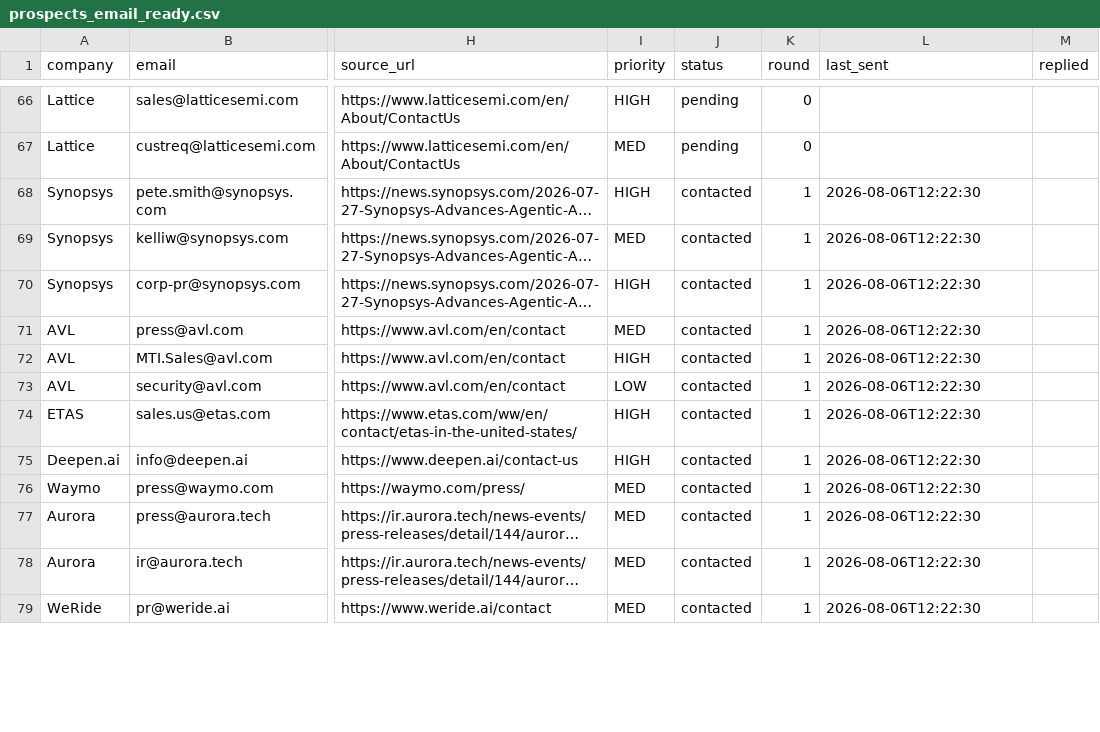
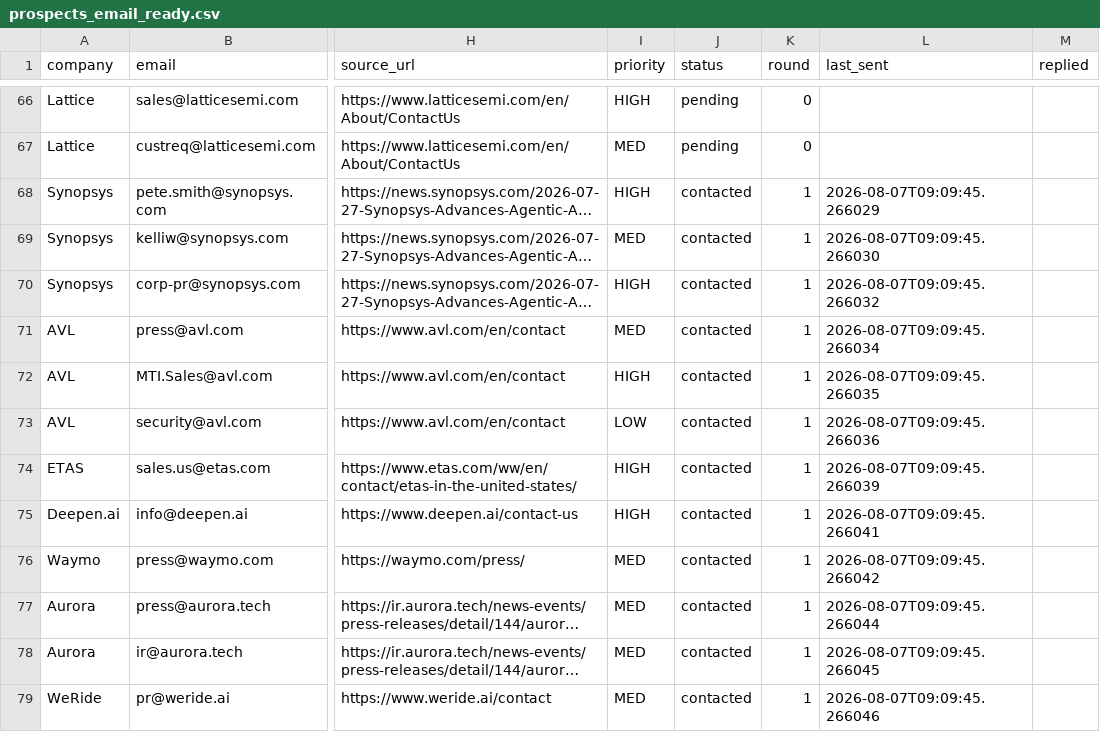
Before and after one commit to BuqingLiu/santaclara-aegis, a CSV file: growth/prospects_email_ready.csv, drawn as a sheet; only a part is shown, gaps mark what is left out; long unchanged cells end in …; the diff covers the shown part only; the diff names each change by its address in the sheet, - before the commit and + after, or states it on an @@ line.

```diff
--- a/growth/prospects_email_ready.csv
+++ b/growth/prospects_email_ready.csv
-L68 (last_sent): 2026-08-06T12:22:30
+L68 (last_sent): 2026-08-07T09:09:45.266029
-L69 (last_sent): 2026-08-06T12:22:30
+L69 (last_sent): 2026-08-07T09:09:45.266030
-L70 (last_sent): 2026-08-06T12:22:30
+L70 (last_sent): 2026-08-07T09:09:45.266032
-L71 (last_sent): 2026-08-06T12:22:30
+L71 (last_sent): 2026-08-07T09:09:45.266034
-L72 (last_sent): 2026-08-06T12:22:30
+L72 (last_sent): 2026-08-07T09:09:45.266035
-L73 (last_sent): 2026-08-06T12:22:30
+L73 (last_sent): 2026-08-07T09:09:45.266036
-L74 (last_sent): 2026-08-06T12:22:30
+L74 (last_sent): 2026-08-07T09:09:45.266039
-L75 (last_sent): 2026-08-06T12:22:30
+L75 (last_sent): 2026-08-07T09:09:45.266041
-L76 (last_sent): 2026-08-06T12:22:30
+L76 (last_sent): 2026-08-07T09:09:45.266042
-L77 (last_sent): 2026-08-06T12:22:30
+L77 (last_sent): 2026-08-07T09:09:45.266044
-L78 (last_sent): 2026-08-06T12:22:30
+L78 (last_sent): 2026-08-07T09:09:45.266045
-L79 (last_sent): 2026-08-06T12:22:30
+L79 (last_sent): 2026-08-07T09:09:45.266046
```
Also changed, not shown: 72 edited cells elsewhere in this file, 9 other files.
